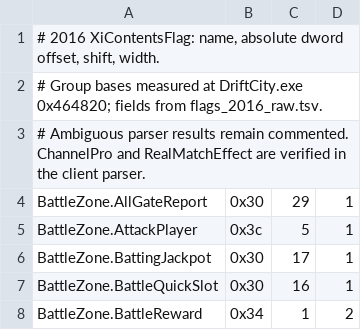
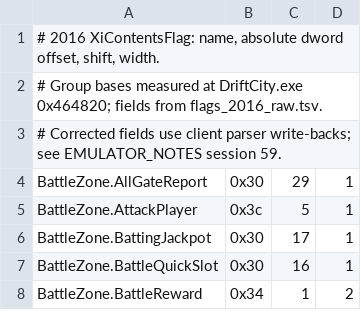
Before and after one commit to Xerender13/openDC, a TSV file: Emulator/dcemu/data/flags_2016.tsv, drawn as a sheet; only a part is shown; the diff covers the shown part only.

```diff
--- a/Emulator/dcemu/data/flags_2016.tsv
+++ b/Emulator/dcemu/data/flags_2016.tsv
@@ -2,3 +2,3 @@
 # Group bases measured at DriftCity.exe 0x464820; fields from flags_2016_raw.tsv.
-# Ambiguous parser results remain commented. ChannelPro and RealMatchEffect are verified in the client parser.
+# Corrected fields use client parser write-backs; see EMULATOR_NOTES session 59.
 BattleZone.AllGateReport	0x30	29	1
```
Also changed, not shown: 5 added rows, 5 removed rows and 1 edited cell elsewhere in this file, 3 other files.
